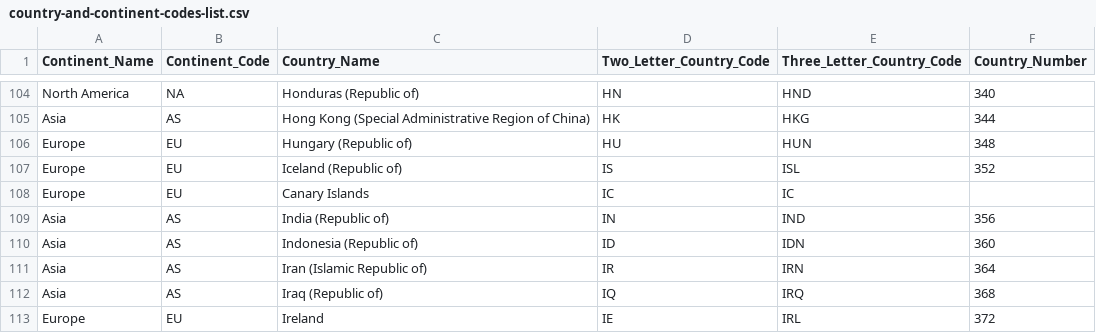
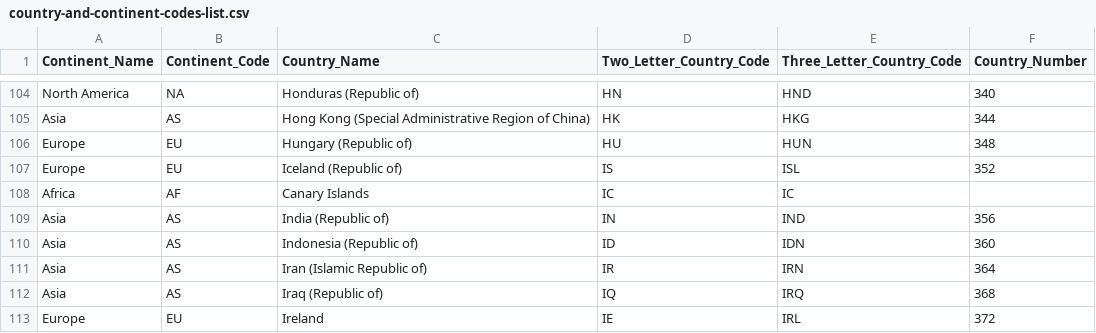
Before and after one commit to tornord/worldmap, a CSV file: src/generate/country-and-continent-codes-list.csv, drawn as a sheet; only a part is shown, gaps mark what is left out.

```diff
--- a/src/generate/country-and-continent-codes-list.csv
+++ b/src/generate/country-and-continent-codes-list.csv
@@ -107,3 +107,3 @@ Europe,EU,Hungary (Republic of),HU,HUN,348
 Europe,EU,Iceland (Republic of),IS,ISL,352
-Europe,EU,Canary Islands,IC,IC,
+Africa,AF,Canary Islands,IC,IC,
 Asia,AS,India (Republic of),IN,IND,356
```
Also changed, not shown: 7 other files.
